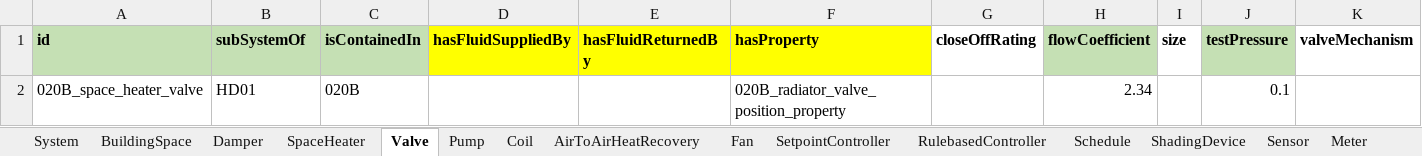
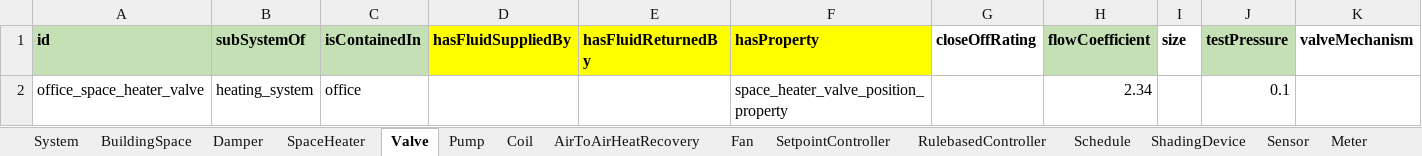
Before and after one commit to JBjoernskov/Twin4Build, an Excel workbook: twin4build/examples/estimator_example/one_room_example_model.xlsm, sheet Valve, drawn as a sheet; only a part is shown; values as stored, in another font and other column widths than the file's, no borders; removed rows and columns are numbered as before the commit, all else as after; rows hold the shown columns only; the diff names each change by its address in the sheet, - before the commit and + after, or states it on an @@ line.

Commit message:
Update examples and tests for renamed estimator_example components
The instance_graph.ttl was updated with new component naming conventions:
020B_* -> office_*, BTA004 -> supply_air_temperature_sensor. Update all
references across tests and notebooks. Also add datecolumn=0/valuecolumn=1
overrides in simulator and estimator tests since the test CSVs have 2
columns while instance_graph stores column indices for the original large
production CSVs.

```diff
--- a/twin4build/examples/estimator_example/one_room_example_model.xlsm (sheet Valve)
+++ b/twin4build/examples/estimator_example/one_room_example_model.xlsm (sheet Valve)
-row 2: 020B_space_heater_valve | HD01 | 020B |  |  | 020B_radiator_valve_position_property |  | 2.34 |  | 0.1
+row 2: office_space_heater_valve | heating_system | office |  |  | space_heater_valve_position_property |  | 2.34 |  | 0.1
```
Also changed, not shown: sheet named_ranges, sheet Sensor, sheet SetpointController, sheet Damper, sheet Property, sheet System, 7 more sheets, 6 other files.
